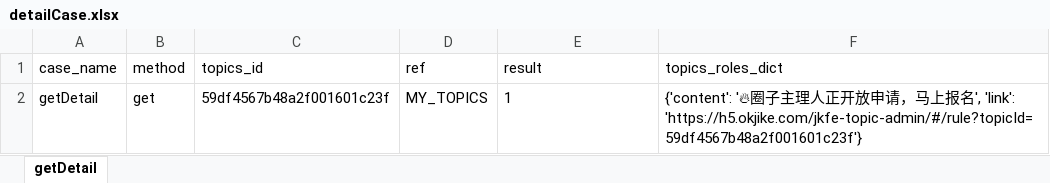
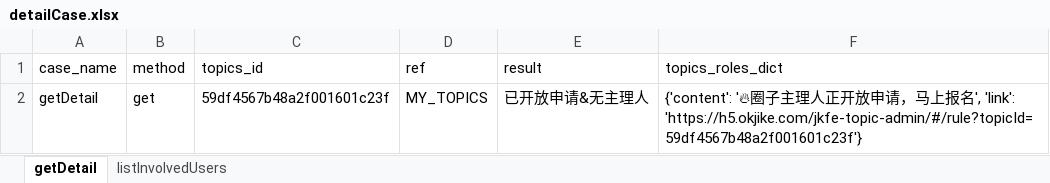
Before and after one commit to HappyVic/jike-interface-test, an Excel workbook: testFile/case/detailCase.xlsx, sheet getDetail, drawn as a sheet; values as stored, in another font and other column widths than the file's, no borders; the diff names each change by its address in the sheet, - before the commit and + after, or states it on an @@ line.

```diff
--- a/testFile/case/detailCase.xlsx (sheet getDetail)
+++ b/testFile/case/detailCase.xlsx (sheet getDetail)
+sheet tab: listInvolvedUsers
-E2 (result): 1
+E2 (result): 已开放申请&无主理人
```
Also changed, not shown: 3 other files.
